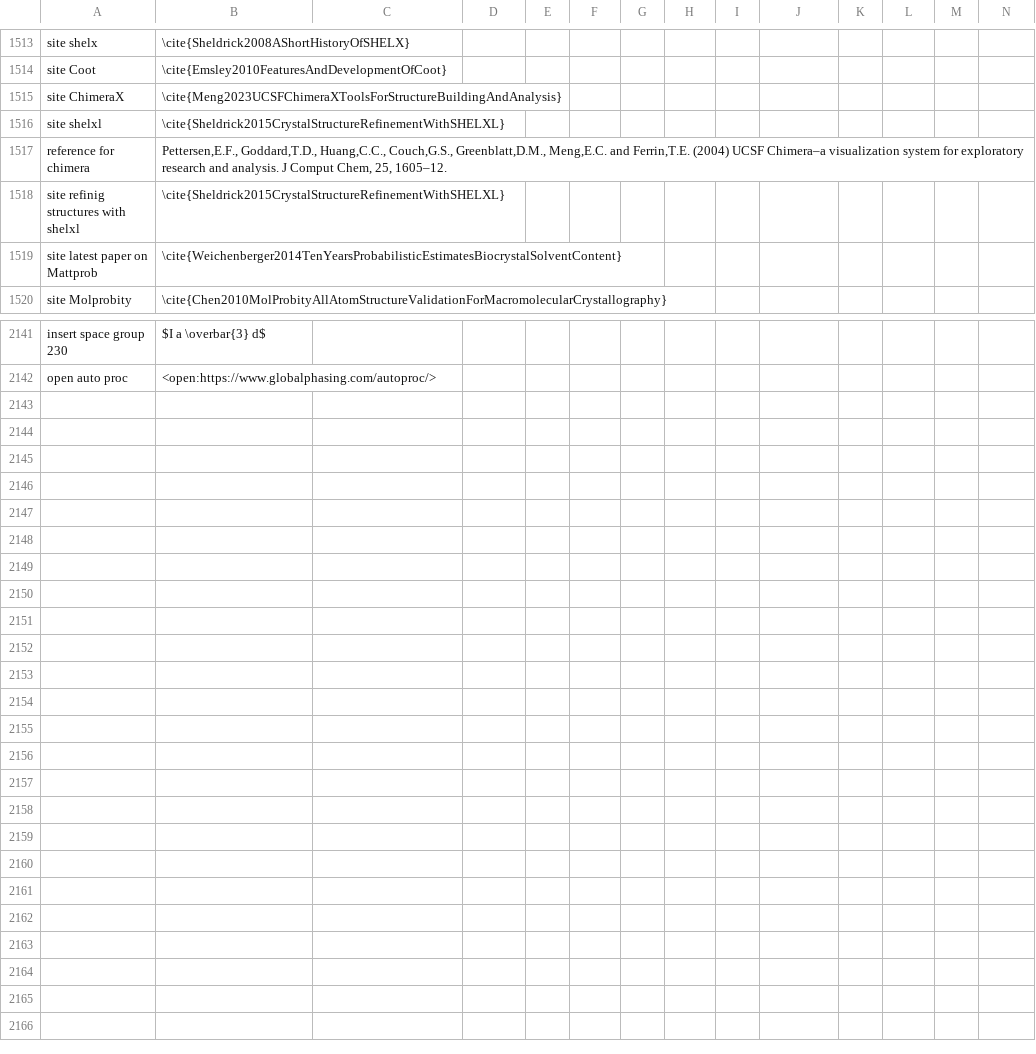
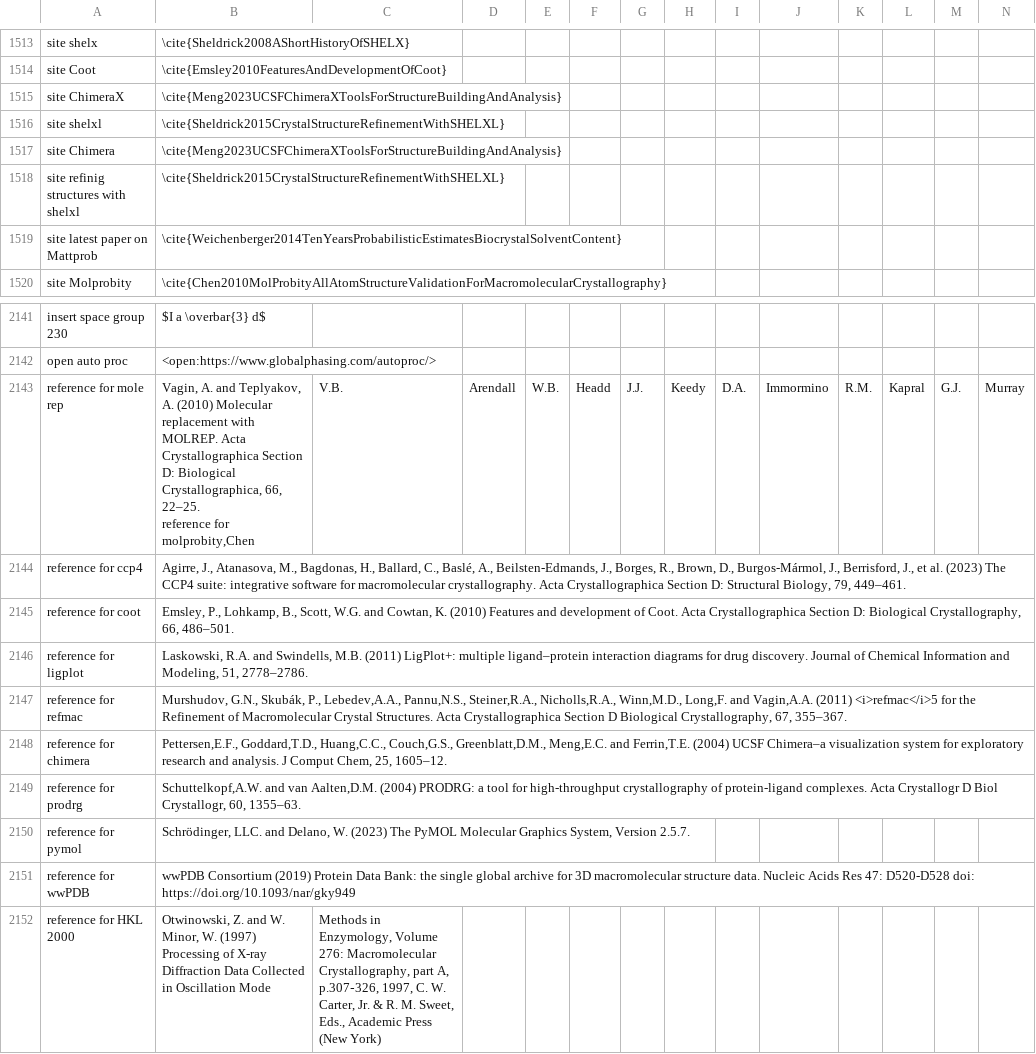
Before and after one commit to MooersLab/biological-crystallography-voice-in, a CSV file: biocryst.csv, drawn as a sheet; only a part is shown, gaps mark what is left out; rows hold the shown columns only; ↵ is a line break in a cell; the diff names each change by its address in the sheet, - before the commit and + after, or states it on an @@ line.

Commit message:
Updated and pushed.

```diff
--- a/biocryst.csv
+++ b/biocryst.csv
+row 1517: site Chimera | \cite{Meng2023UCSFChimeraXToolsForStructureBuildingAndAnalysis}
+row 2143: reference for mole rep | Vagin, A. and Teplyakov, A. (2010) Molecular replacement with MOLREP. Acta Crystallographica Section D: Biological Crystallographica, 66, 22–25. ↵ reference for molprobity,Chen | V.B. | Arendall | W.B. | Headd | J.J. | Keedy | D.A. | Immormino | R.M. | Kapral | G.J. | Murray
+row 2144: reference for ccp4 | Agirre, J., Atanasova, M., Bagdonas, H., Ballard, C., Baslé, A., Beilsten-Edmands, J., Borges, R., Brown, D., Burgos-Mármol, J., Berrisford, J., et al. (2023) The CCP4 suite: integrative software for macromolecular crystallography. Acta Crystallographica Section D: Structural Biology, 79, 449–461.
+row 2145: reference for coot | Emsley, P., Lohkamp, B., Scott, W.G. and Cowtan, K. (2010) Features and development of Coot. Acta Crystallographica Section D: Biological Crystallography, 66, 486–501.
+row 2146: reference for ligplot | Laskowski, R.A. and Swindells, M.B. (2011) LigPlot+: multiple ligand–protein interaction diagrams for drug discovery. Journal of Chemical Information and Modeling, 51, 2778–2786.
+row 2147: reference for refmac | Murshudov, G.N., Skubák, P., Lebedev,A.A., Pannu,N.S., Steiner,R.A., Nicholls,R.A., Winn,M.D., Long,F. and Vagin,A.A. (2011) <i>refmac</i>5 for the Refinement of Macromolecular Crystal Structures. Acta Crystallographica Section D Biological Crystallography, 67, 355–367.
@@ row 1517 moved to row 2148: reference for chimera @@
+row 2149: reference for prodrg | Schuttelkopf,A.W. and van Aalten,D.M. (2004) PRODRG: a tool for high-throughput crystallography of protein-ligand complexes. Acta Crystallogr D Biol Crystallogr, 60, 1355–63.
+row 2150: reference for pymol | Schrödinger, LLC. and Delano, W. (2023) The PyMOL Molecular Graphics System, Version 2.5.7.
+row 2151: reference for wwPDB | wwPDB Consortium (2019) Protein Data Bank: the single global archive for 3D macromolecular structure data. Nucleic Acids Res 47: D520-D528 doi: https://doi.org/10.1093/nar/gky949
+row 2152: reference for HKL 2000 | Otwinowski, Z. and W. Minor, W. (1997) Processing of X-ray Diffraction Data Collected in Oscillation Mode | Methods in Enzymology, Volume 276: Macromolecular Crystallography, part A, p.307‑326, 1997, C. W. Carter, Jr. & R. M. Sweet, Eds., Academic Press (New York)
```
